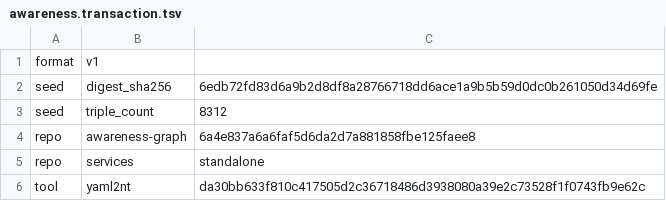
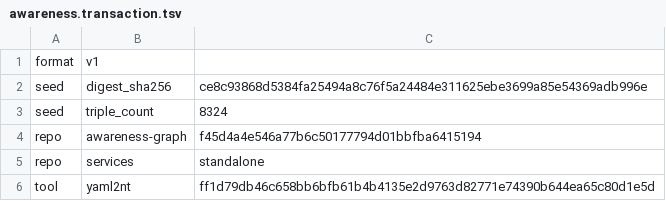
Before and after one commit to globulario/sensei, a TSV file: golang/server/embeddata/awareness.transaction.tsv, drawn as a sheet.

```diff
--- a/golang/server/embeddata/awareness.transaction.tsv
+++ b/golang/server/embeddata/awareness.transaction.tsv
@@ -1,6 +1,6 @@
 format	v1
-seed	digest_sha256	6edb72fd83d6a9b2d8df8a28766718dd6ace1a9b5b59d0dc0b261050d34d69fe
-seed	triple_count	8312
-repo	awareness-graph	6a4e837a6a6faf5d6da2d7a881858fbe125faee8
+seed	digest_sha256	ce8c93868d5384fa25494a8c76f5a24484e311625ebe3699a85e54369adb996e
+seed	triple_count	8324
+repo	awareness-graph	f45d4a4e546a77b6c50177794d01bbfba6415194
 repo	services	standalone
-tool	yaml2nt	da30bb633f810c417505d2c36718486d3938080a39e2c73528f1f0743fb9e62c
+tool	yaml2nt	ff1d79db46c658bb6bfb61b4b4135e2d9763d82771e74390b644ea65c80d1e5d
```
Also changed, not shown: 8 other files.
